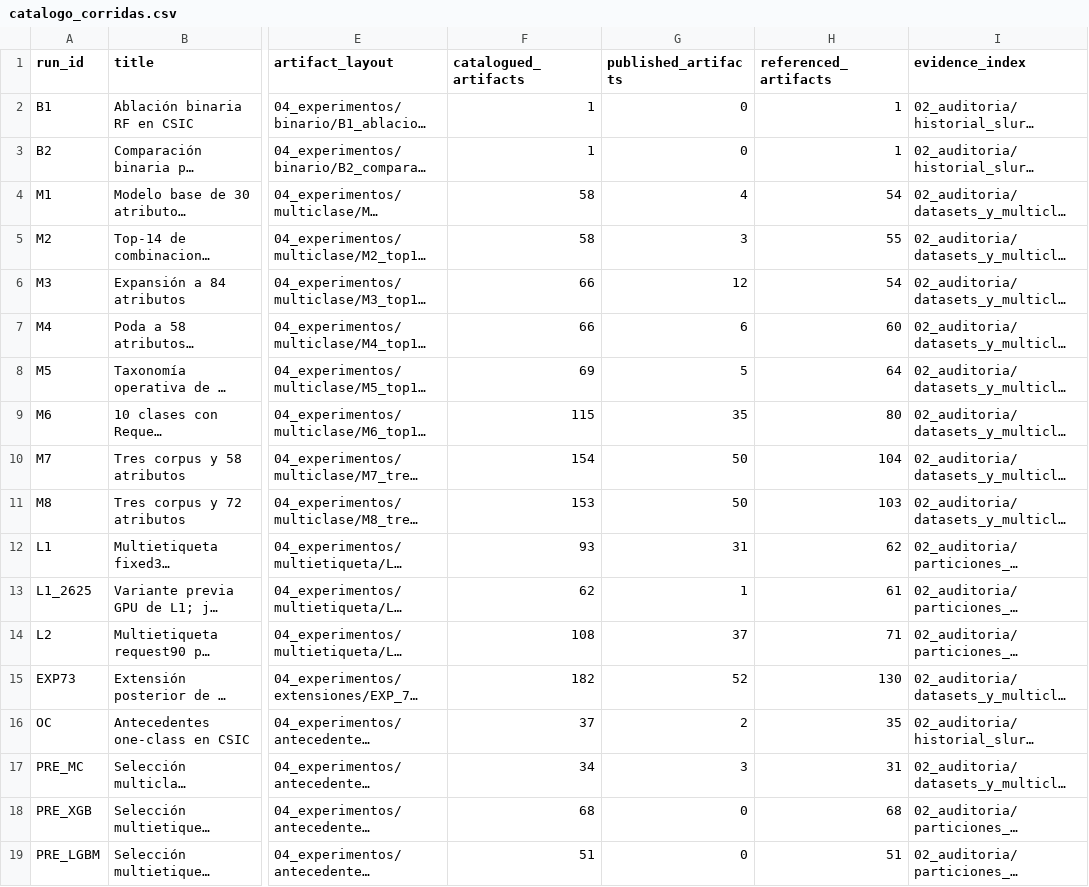
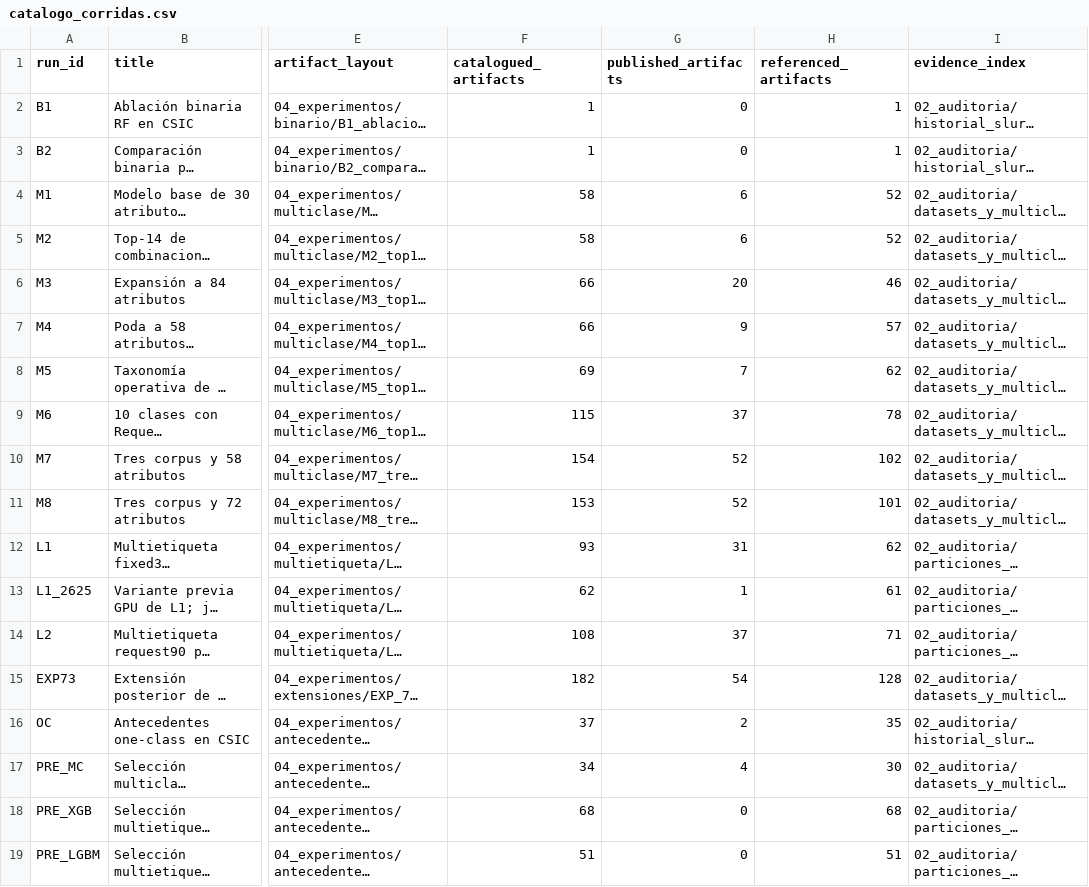
Before and after one commit to androceo123/http-anomaly-attack-classification, a CSV file: 06_resultados_consolidados/catalogo_corridas.csv, drawn as a sheet; only a part is shown, gaps mark what is left out; long unchanged cells end in …; the diff names each change by its address in the sheet, - before the commit and + after, or states it on an @@ line.

```diff
--- a/06_resultados_consolidados/catalogo_corridas.csv
+++ b/06_resultados_consolidados/catalogo_corridas.csv
-G4 (published_artifacts): 4
+G4 (published_artifacts): 6
-H4 (referenced_artifacts): 54
+H4 (referenced_artifacts): 52
-G5 (published_artifacts): 3
+G5 (published_artifacts): 6
-H5 (referenced_artifacts): 55
+H5 (referenced_artifacts): 52
-G6 (published_artifacts): 12
+G6 (published_artifacts): 20
-H6 (referenced_artifacts): 54
+H6 (referenced_artifacts): 46
-G7 (published_artifacts): 6
+G7 (published_artifacts): 9
-H7 (referenced_artifacts): 60
+H7 (referenced_artifacts): 57
-G8 (published_artifacts): 5
+G8 (published_artifacts): 7
-H8 (referenced_artifacts): 64
+H8 (referenced_artifacts): 62
-G9 (published_artifacts): 35
+G9 (published_artifacts): 37
-H9 (referenced_artifacts): 80
+H9 (referenced_artifacts): 78
-G10:G11 (published_artifacts): 50
+G10:G11 (published_artifacts): 52
-H10 (referenced_artifacts): 104
+H10 (referenced_artifacts): 102
-H11 (referenced_artifacts): 103
+H11 (referenced_artifacts): 101
-G15 (published_artifacts): 52
+G15 (published_artifacts): 54
-H15 (referenced_artifacts): 130
+H15 (referenced_artifacts): 128
-G17 (published_artifacts): 3
+G17 (published_artifacts): 4
-H17 (referenced_artifacts): 31
+H17 (referenced_artifacts): 30
```
Also changed, not shown: 07_reproducibilidad/artefactos_externos.csv, 5 other files.
